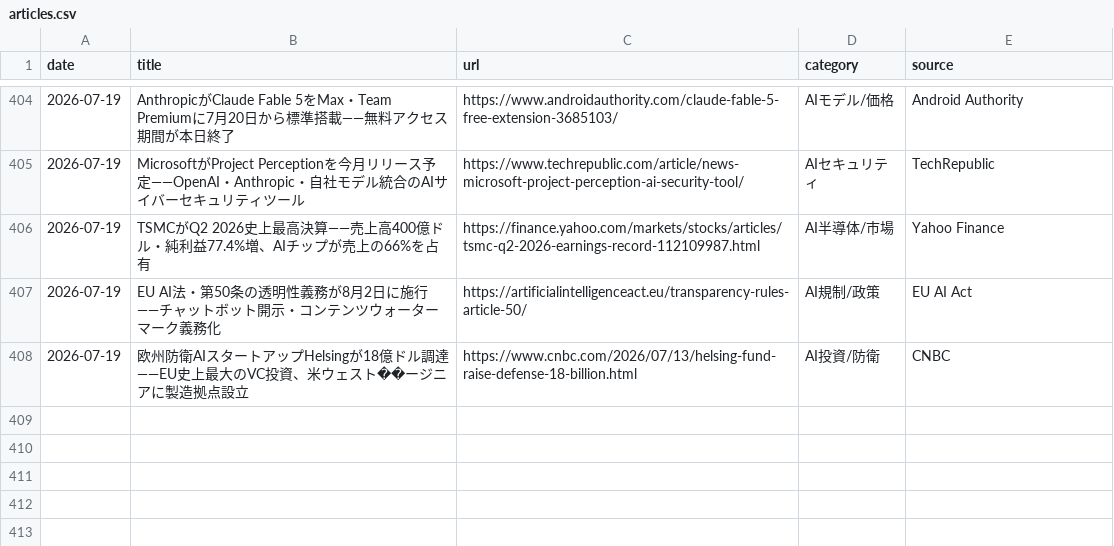
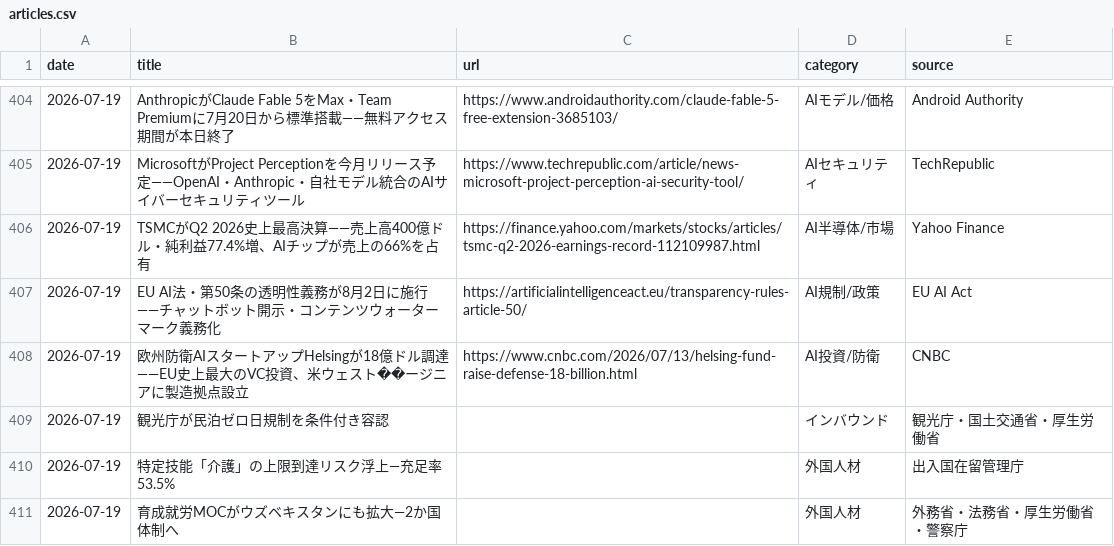
Before and after one commit to kedswithai/c-owl, a CSV file: history/articles.csv, drawn as a sheet; only a part is shown, gaps mark what is left out.

```diff
--- a/history/articles.csv
+++ b/history/articles.csv
@@ -408 +408,4 @@ date,title,url,category,source
 2026-07-19,"欧州防衛AIスタートアップHelsingが18億ドル調達——EU史上最大のVC投資、米ウェスト��ージニアに製造拠点設立",https://www.cnbc.com/2026/07/13/helsing-fund-raise-defense-18-billion.html,AI投資/防衛,CNBC
+2026-07-19,"観光庁が民泊ゼロ日規制を条件付き容認",,インバウンド,観光庁・国土交通省・厚生労働省
+2026-07-19,"特定技能「介護」の上限到達リスク浮上—充足率53.5%",,外国人材,出入国在留管理庁
+2026-07-19,"育成就労MOCがウズベキスタンにも拡大—2か国体制へ",,外国人材,外務省・法務省・厚生労働省・警察庁
```
Also changed, not shown: 1 other file.
